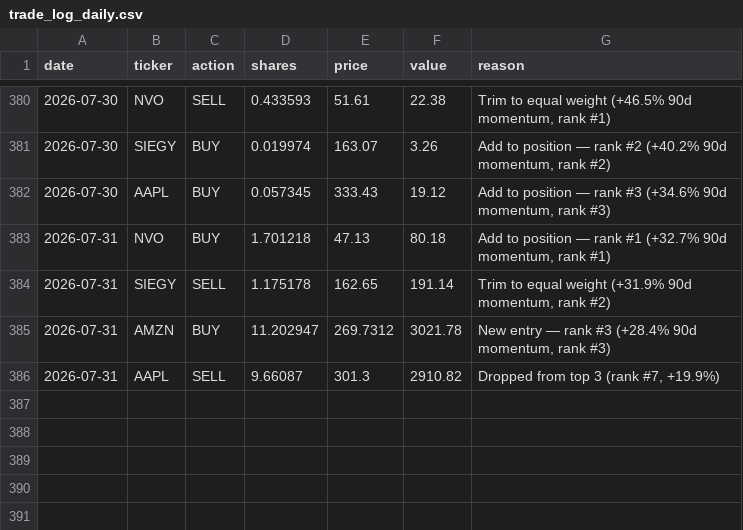
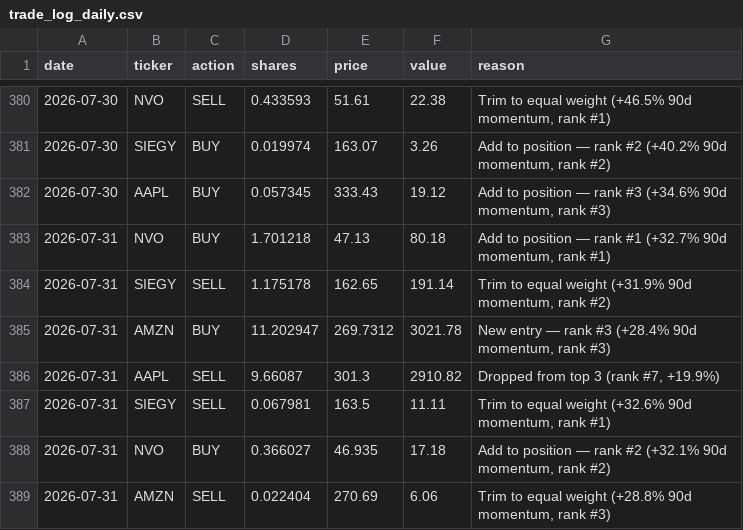
Before and after one commit to gustavwrisberg/paper-trader, a CSV file: trade_log_daily.csv, drawn as a sheet; only a part is shown, gaps mark what is left out.

```diff
--- a/trade_log_daily.csv
+++ b/trade_log_daily.csv
@@ -386 +386,4 @@ date,ticker,action,shares,price,value,reason
 2026-07-31,AAPL,SELL,9.66087,301.3,2910.82,"Dropped from top 3 (rank #7, +19.9%)"
+2026-07-31,SIEGY,SELL,0.067981,163.5,11.11,"Trim to equal weight (+32.6% 90d momentum, rank #1)"
+2026-07-31,NVO,BUY,0.366027,46.935,17.18,"Add to position — rank #2 (+32.1% 90d momentum, rank #2)"
+2026-07-31,AMZN,SELL,0.022404,270.69,6.06,"Trim to equal weight (+28.8% 90d momentum, rank #3)"
```
Also changed, not shown: performance_log_daily.csv, 2 other files.
